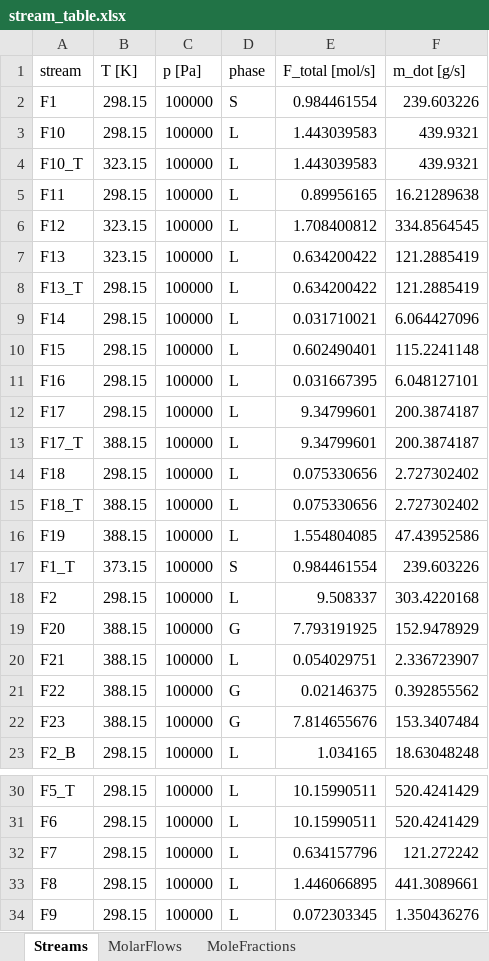
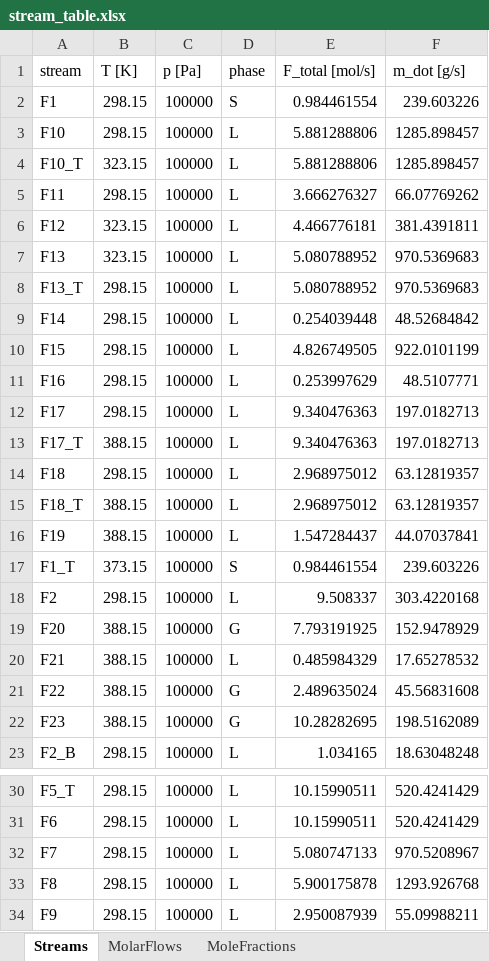
Before and after one commit to cweston112/Flowsheeting-FYD-project, an Excel workbook: stream_table.xlsx, sheet Streams, drawn as a sheet; only a part is shown, gaps mark what is left out; values as stored, in another font and other column widths than the file's, no borders; the diff names each change by its address in the sheet, - before the commit and + after, or states it on an @@ line.

```diff
--- a/stream_table.xlsx (sheet Streams)
+++ b/stream_table.xlsx (sheet Streams)
-E3:E4 (F_total [mol/s]): 1.443039583
+E3:E4 (F_total [mol/s]): 5.881288806
-F3:F4 (m_dot [g/s]): 439.9321
+F3:F4 (m_dot [g/s]): 1285.898457
-E5 (F_total [mol/s]): 0.89956165
+E5 (F_total [mol/s]): 3.666276327
-F5 (m_dot [g/s]): 16.21289638
+F5 (m_dot [g/s]): 66.07769262
-E6 (F_total [mol/s]): 1.708400812
+E6 (F_total [mol/s]): 4.466776181
-F6 (m_dot [g/s]): 334.8564545
+F6 (m_dot [g/s]): 381.4391811
-E7:E8 (F_total [mol/s]): 0.634200422
+E7:E8 (F_total [mol/s]): 5.080788952
-F7:F8 (m_dot [g/s]): 121.2885419
+F7:F8 (m_dot [g/s]): 970.5369683
-E9 (F_total [mol/s]): 0.031710021
+E9 (F_total [mol/s]): 0.254039448
-F9 (m_dot [g/s]): 6.064427096
+F9 (m_dot [g/s]): 48.52684842
-E10 (F_total [mol/s]): 0.602490401
+E10 (F_total [mol/s]): 4.826749505
-F10 (m_dot [g/s]): 115.2241148
+F10 (m_dot [g/s]): 922.0101199
-E11 (F_total [mol/s]): 0.031667395
+E11 (F_total [mol/s]): 0.253997629
-F11 (m_dot [g/s]): 6.048127101
+F11 (m_dot [g/s]): 48.5107771
-E12:E13 (F_total [mol/s]): 9.34799601
+E12:E13 (F_total [mol/s]): 9.340476363
-F12:F13 (m_dot [g/s]): 200.3874187
+F12:F13 (m_dot [g/s]): 197.0182713
-E14:E15 (F_total [mol/s]): 0.075330656
+E14:E15 (F_total [mol/s]): 2.968975012
-F14:F15 (m_dot [g/s]): 2.727302402
+F14:F15 (m_dot [g/s]): 63.12819357
-E16 (F_total [mol/s]): 1.554804085
+E16 (F_total [mol/s]): 1.547284437
-F16 (m_dot [g/s]): 47.43952586
+F16 (m_dot [g/s]): 44.07037841
-E20 (F_total [mol/s]): 0.054029751
+E20 (F_total [mol/s]): 0.485984329
-F20 (m_dot [g/s]): 2.336723907
+F20 (m_dot [g/s]): 17.65278532
-E21 (F_total [mol/s]): 0.02146375
+E21 (F_total [mol/s]): 2.489635024
-F21 (m_dot [g/s]): 0.392855562
+F21 (m_dot [g/s]): 45.56831608
-E22 (F_total [mol/s]): 7.814655676
+E22 (F_total [mol/s]): 10.28282695
-F22 (m_dot [g/s]): 153.3407484
+F22 (m_dot [g/s]): 198.5162089
-E32 (F_total [mol/s]): 0.634157796
+E32 (F_total [mol/s]): 5.080747133
-F32 (m_dot [g/s]): 121.272242
+F32 (m_dot [g/s]): 970.5208967
-E33 (F_total [mol/s]): 1.446066895
+E33 (F_total [mol/s]): 5.900175878
-F33 (m_dot [g/s]): 441.3089661
+F33 (m_dot [g/s]): 1293.926768
-E34 (F_total [mol/s]): 0.072303345
+E34 (F_total [mol/s]): 2.950087939
-F34 (m_dot [g/s]): 1.350436276
+F34 (m_dot [g/s]): 55.09988211
```
Also changed, not shown: sheet MoleFractions, sheet MolarFlows, flowsheet_units.xlsx, 2 other files.
